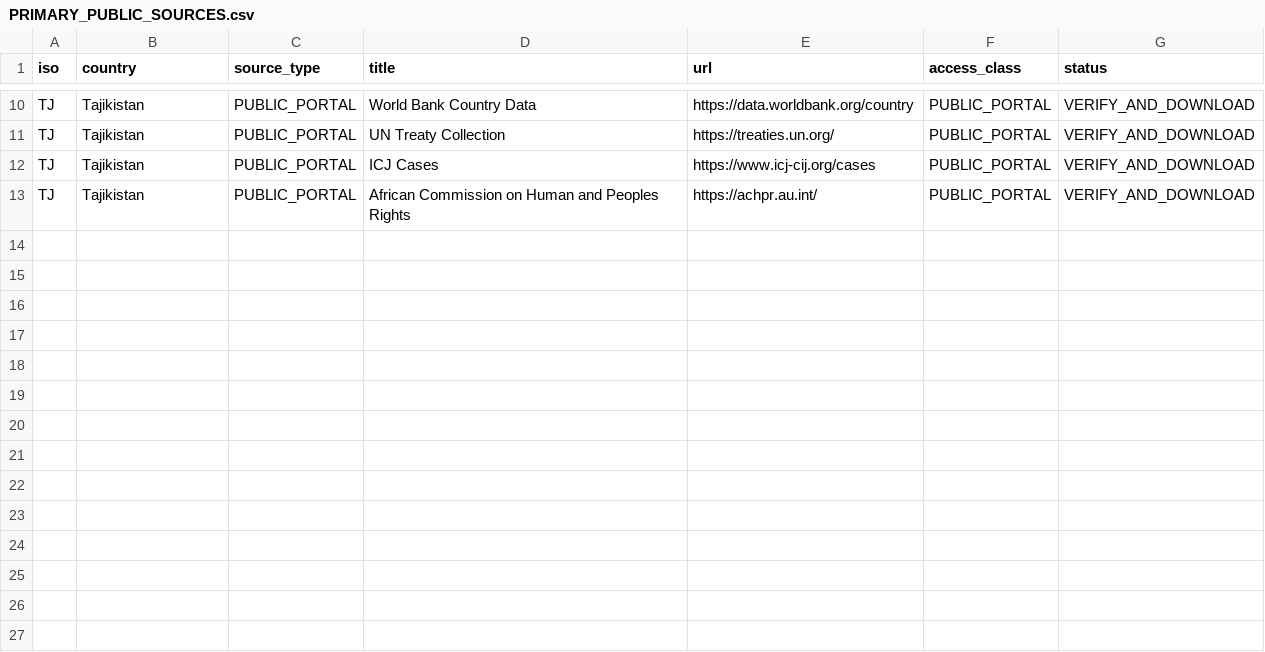
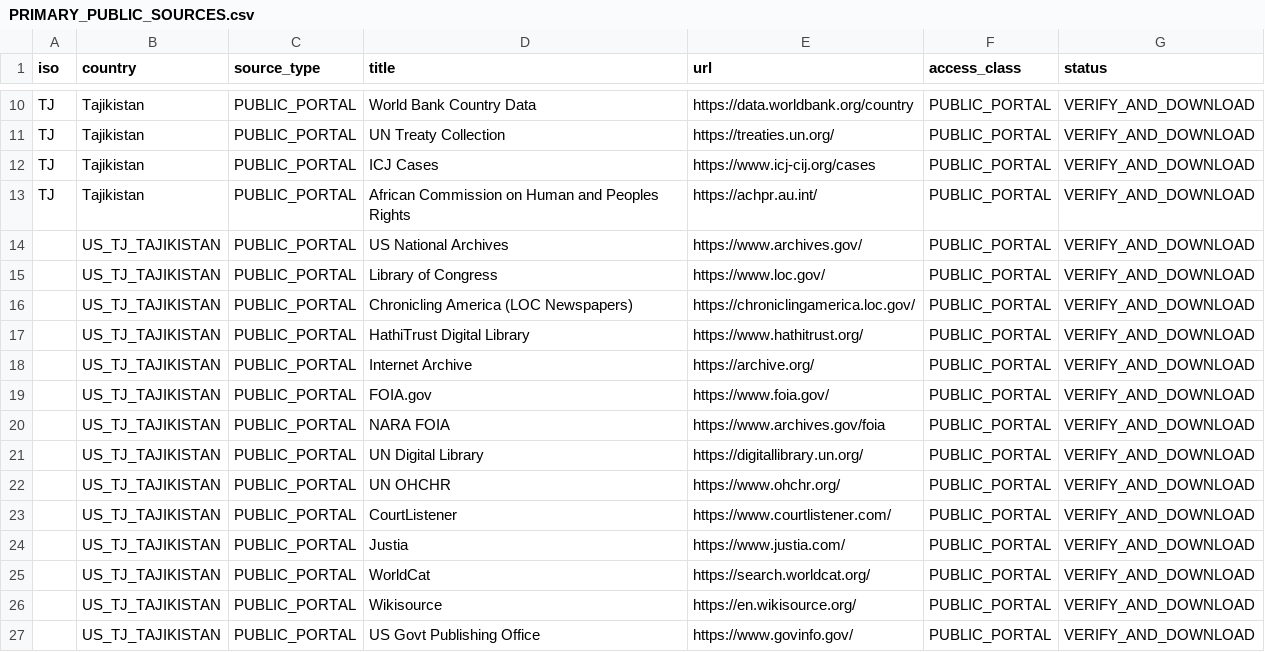
Before and after one commit to GlobalRestitutionAlliance/asia-us-tj-tajikistan-master-litigation, a CSV file: 03_Evidentiary_Exhibits/PRIMARY_PUBLIC_SOURCES.csv, drawn as a sheet; only a part is shown, gaps mark what is left out; the diff names each change by its address in the sheet, - before the commit and + after, or states it on an @@ line.

Commit message:
Expand primary public source registries (Batch 2)

```diff
--- a/03_Evidentiary_Exhibits/PRIMARY_PUBLIC_SOURCES.csv
+++ b/03_Evidentiary_Exhibits/PRIMARY_PUBLIC_SOURCES.csv
+row 14:  | US_TJ_TAJIKISTAN | PUBLIC_PORTAL | US National Archives | https://www.archives.gov/ | PUBLIC_PORTAL | VERIFY_AND_DOWNLOAD
+row 15:  | US_TJ_TAJIKISTAN | PUBLIC_PORTAL | Library of Congress | https://www.loc.gov/ | PUBLIC_PORTAL | VERIFY_AND_DOWNLOAD
+row 16:  | US_TJ_TAJIKISTAN | PUBLIC_PORTAL | Chronicling America (LOC Newspapers) | https://chroniclingamerica.loc.gov/ | PUBLIC_PORTAL | VERIFY_AND_DOWNLOAD
+row 17:  | US_TJ_TAJIKISTAN | PUBLIC_PORTAL | HathiTrust Digital Library | https://www.hathitrust.org/ | PUBLIC_PORTAL | VERIFY_AND_DOWNLOAD
+row 18:  | US_TJ_TAJIKISTAN | PUBLIC_PORTAL | Internet Archive | https://archive.org/ | PUBLIC_PORTAL | VERIFY_AND_DOWNLOAD
+row 19:  | US_TJ_TAJIKISTAN | PUBLIC_PORTAL | FOIA.gov | https://www.foia.gov/ | PUBLIC_PORTAL | VERIFY_AND_DOWNLOAD
+row 20:  | US_TJ_TAJIKISTAN | PUBLIC_PORTAL | NARA FOIA | https://www.archives.gov/foia | PUBLIC_PORTAL | VERIFY_AND_DOWNLOAD
+row 21:  | US_TJ_TAJIKISTAN | PUBLIC_PORTAL | UN Digital Library | https://digitallibrary.un.org/ | PUBLIC_PORTAL | VERIFY_AND_DOWNLOAD
+row 22:  | US_TJ_TAJIKISTAN | PUBLIC_PORTAL | UN OHCHR | https://www.ohchr.org/ | PUBLIC_PORTAL | VERIFY_AND_DOWNLOAD
+row 23:  | US_TJ_TAJIKISTAN | PUBLIC_PORTAL | CourtListener | https://www.courtlistener.com/ | PUBLIC_PORTAL | VERIFY_AND_DOWNLOAD
+row 24:  | US_TJ_TAJIKISTAN | PUBLIC_PORTAL | Justia | https://www.justia.com/ | PUBLIC_PORTAL | VERIFY_AND_DOWNLOAD
+row 25:  | US_TJ_TAJIKISTAN | PUBLIC_PORTAL | WorldCat | https://search.worldcat.org/ | PUBLIC_PORTAL | VERIFY_AND_DOWNLOAD
+row 26:  | US_TJ_TAJIKISTAN | PUBLIC_PORTAL | Wikisource | https://en.wikisource.org/ | PUBLIC_PORTAL | VERIFY_AND_DOWNLOAD
+row 27:  | US_TJ_TAJIKISTAN | PUBLIC_PORTAL | US Govt Publishing Office | https://www.govinfo.gov/ | PUBLIC_PORTAL | VERIFY_AND_DOWNLOAD
```
Also changed, not shown: 2 other files.
